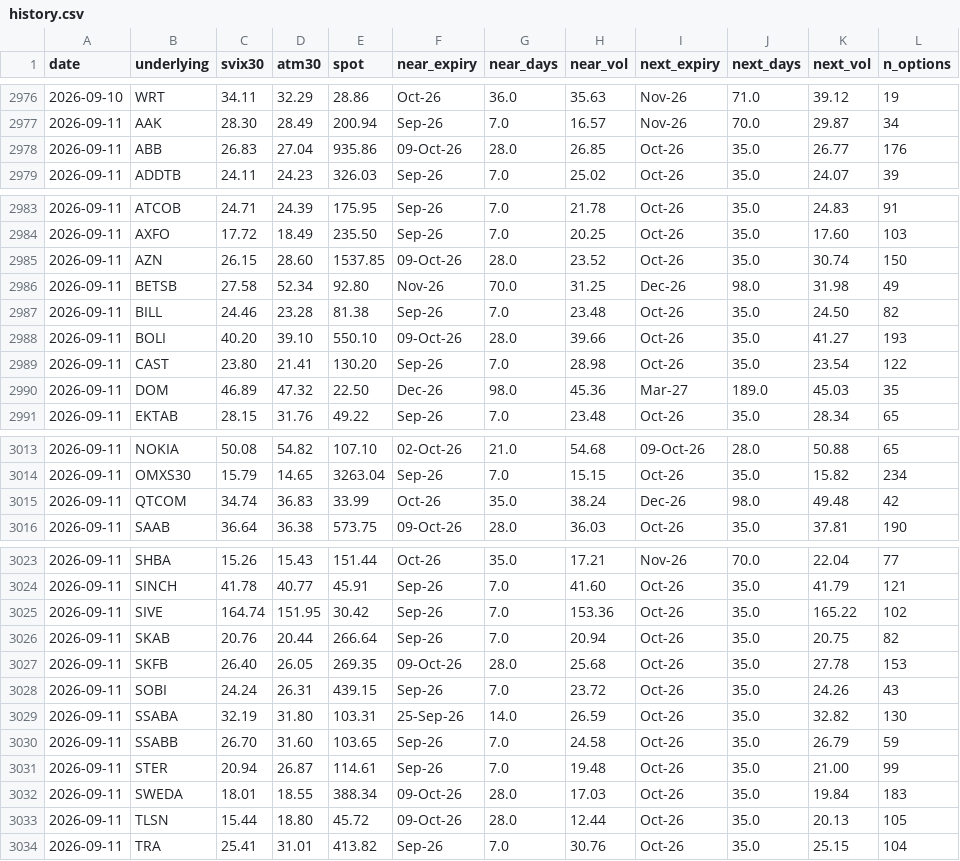
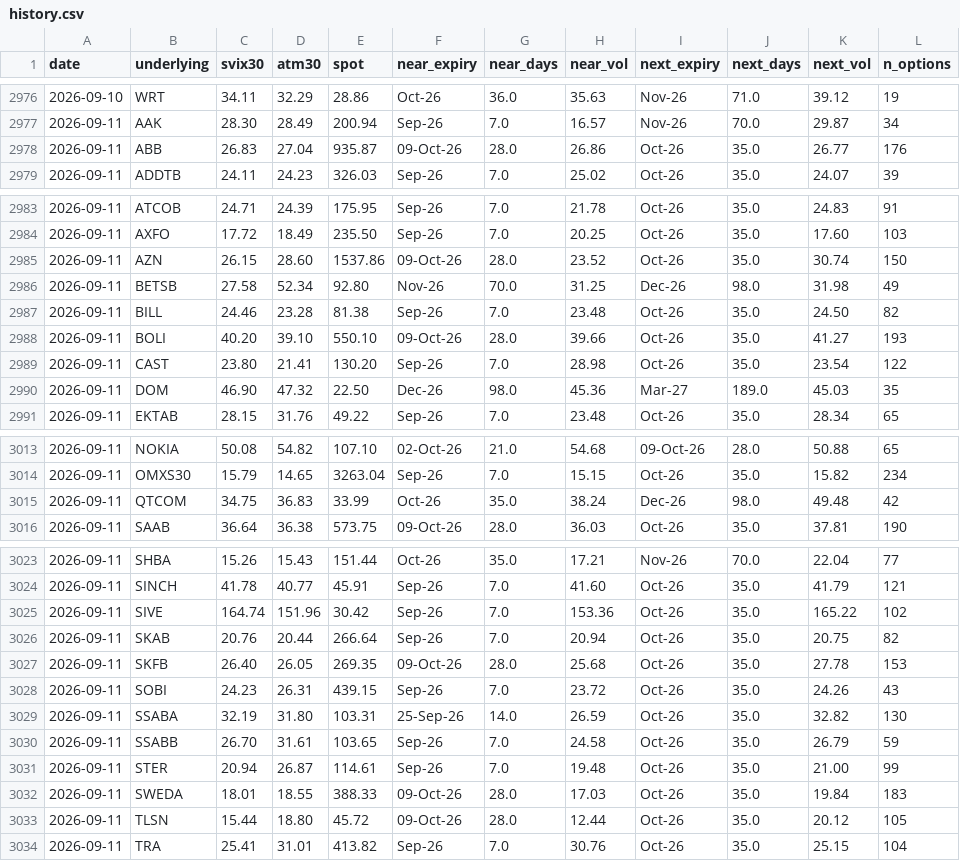
Before and after one commit to wilandh-prog/svix30, a CSV file: data/history.csv, drawn as a sheet; only a part is shown, gaps mark what is left out; the diff names each change by its address in the sheet, - before the commit and + after, or states it on an @@ line.

```diff
--- a/data/history.csv
+++ b/data/history.csv
-E2978 (spot): 935.86
+E2978 (spot): 935.87
-H2978 (near_vol): 26.85
+H2978 (near_vol): 26.86
-E2985 (spot): 1537.85
+E2985 (spot): 1537.86
-C2990 (svix30): 46.89
+C2990 (svix30): 46.90
-C3015 (svix30): 34.74
+C3015 (svix30): 34.75
-D3025 (atm30): 151.95
+D3025 (atm30): 151.96
-C3028 (svix30): 24.24
+C3028 (svix30): 24.23
-D3030 (atm30): 31.60
+D3030 (atm30): 31.61
-E3032 (spot): 388.34
+E3032 (spot): 388.33
-K3033 (next_vol): 20.13
+K3033 (next_vol): 20.12
```
Also changed, not shown: 1 other file.
